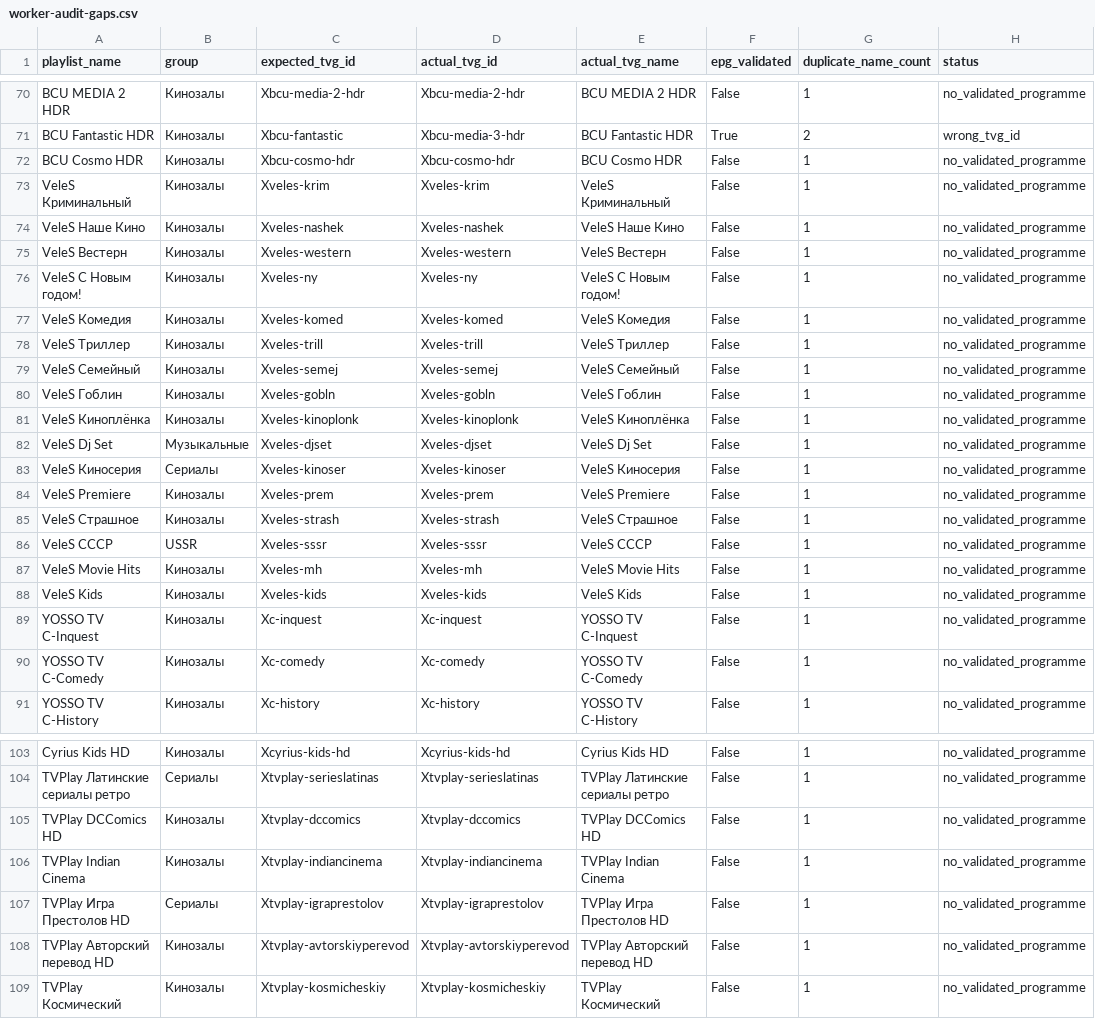
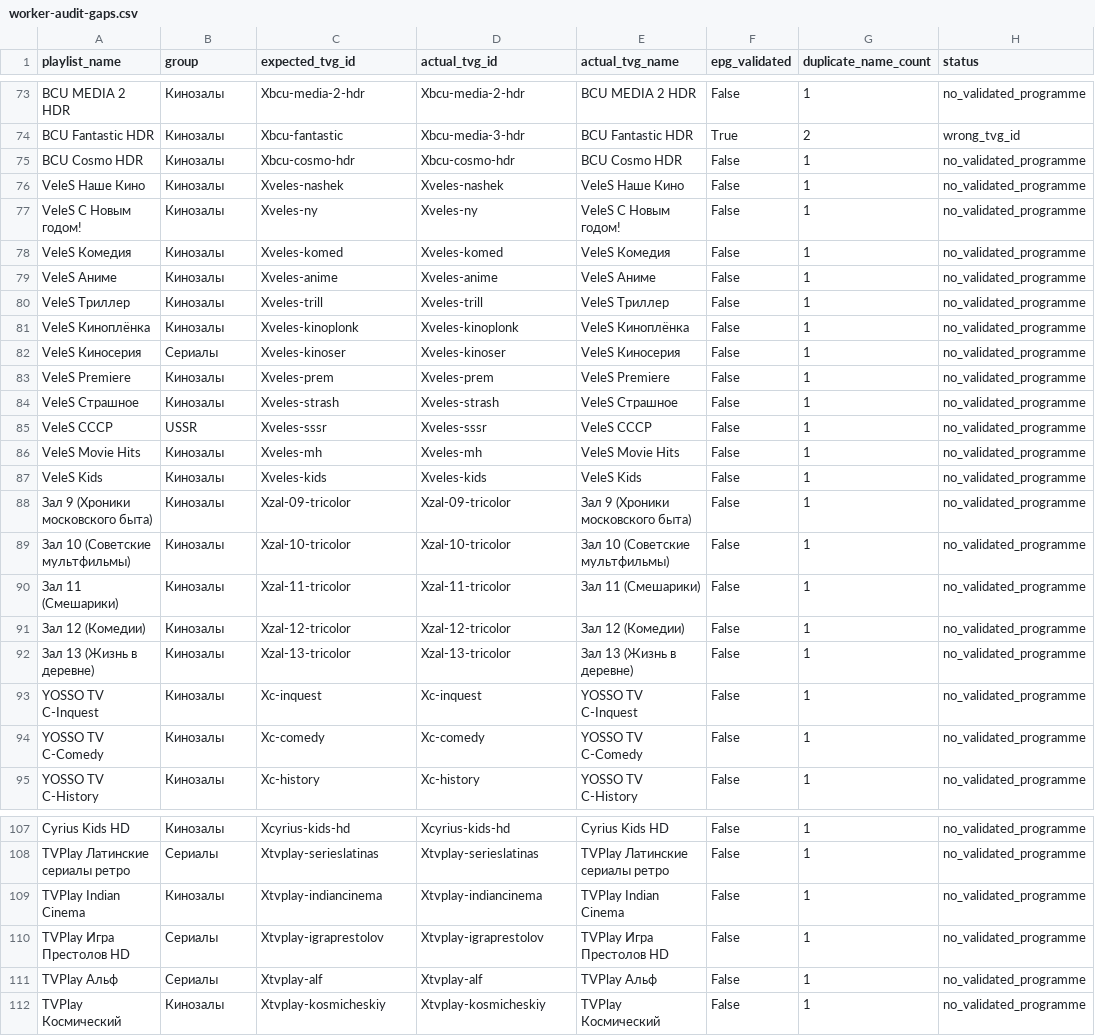
Before and after one commit to peter96son/iptv-epg-builder, a CSV file: output/worker-audit-gaps.csv, drawn as a sheet; only a part is shown, gaps mark what is left out; the diff covers the shown part only.

```diff
--- a/output/worker-audit-gaps.csv
+++ b/output/worker-audit-gaps.csv
@@ -72,12 +75,8 @@ BCU Fantastic HDR,Кинозалы,Xbcu-fantastic,Xbcu-media-3-hdr,BCU Fantastic
 BCU Cosmo HDR,Кинозалы,Xbcu-cosmo-hdr,Xbcu-cosmo-hdr,BCU Cosmo HDR,False,1,no_validated_programme
-VeleS Криминальный,Кинозалы,Xveles-krim,Xveles-krim,VeleS Криминальный,False,1,no_validated_programme
 VeleS Наше Кино,Кинозалы,Xveles-nashek,Xveles-nashek,VeleS Наше Кино,False,1,no_validated_programme
-VeleS Вестерн,Кинозалы,Xveles-western,Xveles-western,VeleS Вестерн,False,1,no_validated_programme
 VeleS С Новым годом!,Кинозалы,Xveles-ny,Xveles-ny,VeleS С Новым годом!,False,1,no_validated_programme
 VeleS Комедия,Кинозалы,Xveles-komed,Xveles-komed,VeleS Комедия,False,1,no_validated_programme
+VeleS Аниме,Кинозалы,Xveles-anime,Xveles-anime,VeleS Аниме,False,1,no_validated_programme
 VeleS Триллер,Кинозалы,Xveles-trill,Xveles-trill,VeleS Триллер,False,1,no_validated_programme
-VeleS Семейный,Кинозалы,Xveles-semej,Xveles-semej,VeleS Семейный,False,1,no_validated_programme
-VeleS Гоблин,Кинозалы,Xveles-gobln,Xveles-gobln,VeleS Гоблин,False,1,no_validated_programme
 VeleS Киноплёнка,Кинозалы,Xveles-kinoplonk,Xveles-kinoplonk,VeleS Киноплёнка,False,1,no_validated_programme
-VeleS Dj Set,Музыкальные,Xveles-djset,Xveles-djset,VeleS Dj Set,False,1,no_validated_programme
 VeleS Киносерия,Сериалы,Xveles-kinoser,Xveles-kinoser,VeleS Киносерия,False,1,no_validated_programme
@@ -88,2 +87,7 @@ VeleS Movie Hits,Кинозалы,Xveles-mh,Xveles-mh,VeleS Movie Hits,False,1,n
 VeleS Kids,Кинозалы,Xveles-kids,Xveles-kids,VeleS Kids,False,1,no_validated_programme
+Зал 9 (Хроники московского быта),Кинозалы,Xzal-09-tricolor,Xzal-09-tricolor,Зал 9 (Хроники московского быта),False,1,no_validated_programme
+Зал 10 (Советские мультфильмы),Кинозалы,Xzal-10-tricolor,Xzal-10-tricolor,Зал 10 (Советские мультфильмы),False,1,no_validated_programme
+Зал 11 (Смешарики),Кинозалы,Xzal-11-tricolor,Xzal-11-tricolor,Зал 11 (Смешарики),False,1,no_validated_programme
+Зал 12 (Комедии),Кинозалы,Xzal-12-tricolor,Xzal-12-tricolor,Зал 12 (Комедии),False,1,no_validated_programme
+Зал 13 (Жизнь в деревне),Кинозалы,Xzal-13-tricolor,Xzal-13-tricolor,Зал 13 (Жизнь в деревне),False,1,no_validated_programme
 YOSSO TV C-Inquest,Кинозалы,Xc-inquest,Xc-inquest,YOSSO TV C-Inquest,False,1,no_validated_programme
@@ -104,6 +108,5 @@ Cyrius Kids HD,Кинозалы,Xcyrius-kids-hd,Xcyrius-kids-hd,Cyrius Kids HD,F
 TVPlay Латинские сериалы ретро,Сериалы,Xtvplay-serieslatinas,Xtvplay-serieslatinas,TVPlay Латинские сериалы ретро,False,1,no_validated_programme
-TVPlay DCComics HD,Кинозалы,Xtvplay-dccomics,Xtvplay-dccomics,TVPlay DCComics HD,False,1,no_validated_programme
 TVPlay Indian Cinema,Кинозалы,Xtvplay-indiancinema,Xtvplay-indiancinema,TVPlay Indian Cinema,False,1,no_validated_programme
 TVPlay Игра Престолов HD,Сериалы,Xtvplay-igraprestolov,Xtvplay-igraprestolov,TVPlay Игра Престолов HD,False,1,no_validated_programme
-TVPlay Авторский перевод HD,Кинозалы,Xtvplay-avtorskiyperevod,Xtvplay-avtorskiyperevod,TVPlay Авторский перевод HD,False,1,no_validated_programme
+TVPlay Альф,Сериалы,Xtvplay-alf,Xtvplay-alf,TVPlay Альф,False,1,no_validated_programme
 TVPlay Космический,Кинозалы,Xtvplay-kosmicheskiy,Xtvplay-kosmicheskiy,TVPlay Космический,False,1,no_validated_programme
```
Also changed, not shown: 6 added rows and 1 removed row elsewhere in this file, output/worker-audit.csv, 2 other files.
